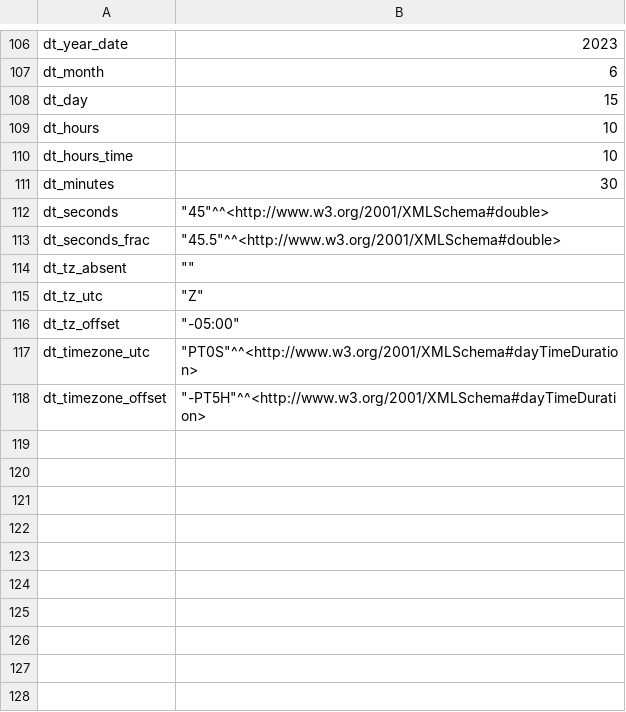
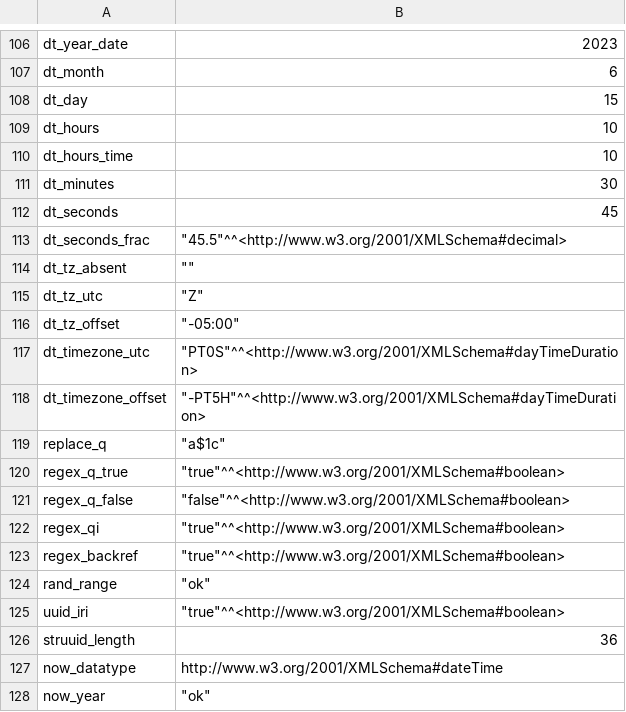
Before and after one commit to wiki3-ai/nemo, a CSV file: resources/testcases/arithmetic/builtins/result.csv, drawn as a sheet; only a part is shown, gaps mark what is left out.

Commit message:
Update test cases for new built-ins

```diff
--- a/resources/testcases/arithmetic/builtins/result.csv
+++ b/resources/testcases/arithmetic/builtins/result.csv
@@ -111,4 +111,4 @@ dt_hours_time,10
 dt_minutes,30
-dt_seconds,"""45""^^<http://www.w3.org/2001/XMLSchema#double>"
-dt_seconds_frac,"""45.5""^^<http://www.w3.org/2001/XMLSchema#double>"
+dt_seconds,45
+dt_seconds_frac,"""45.5""^^<http://www.w3.org/2001/XMLSchema#decimal>"
 dt_tz_absent,""""""
@@ -118 +118,11 @@ dt_timezone_utc,"""PT0S""^^<http://www.w3.org/2001/XMLSchema#dayTimeDuration>"
 dt_timezone_offset,"""-PT5H""^^<http://www.w3.org/2001/XMLSchema#dayTimeDuration>"
+replace_q,"""a$1c"""
+regex_q_true,"""true""^^<http://www.w3.org/2001/XMLSchema#boolean>"
+regex_q_false,"""false""^^<http://www.w3.org/2001/XMLSchema#boolean>"
+regex_qi,"""true""^^<http://www.w3.org/2001/XMLSchema#boolean>"
+regex_backref,"""true""^^<http://www.w3.org/2001/XMLSchema#boolean>"
+rand_range,"""ok"""
+uuid_iri,"""true""^^<http://www.w3.org/2001/XMLSchema#boolean>"
+struuid_length,36
+now_datatype,http://www.w3.org/2001/XMLSchema#dateTime
+now_year,"""ok"""
```
Also changed, not shown: 1 other file.
